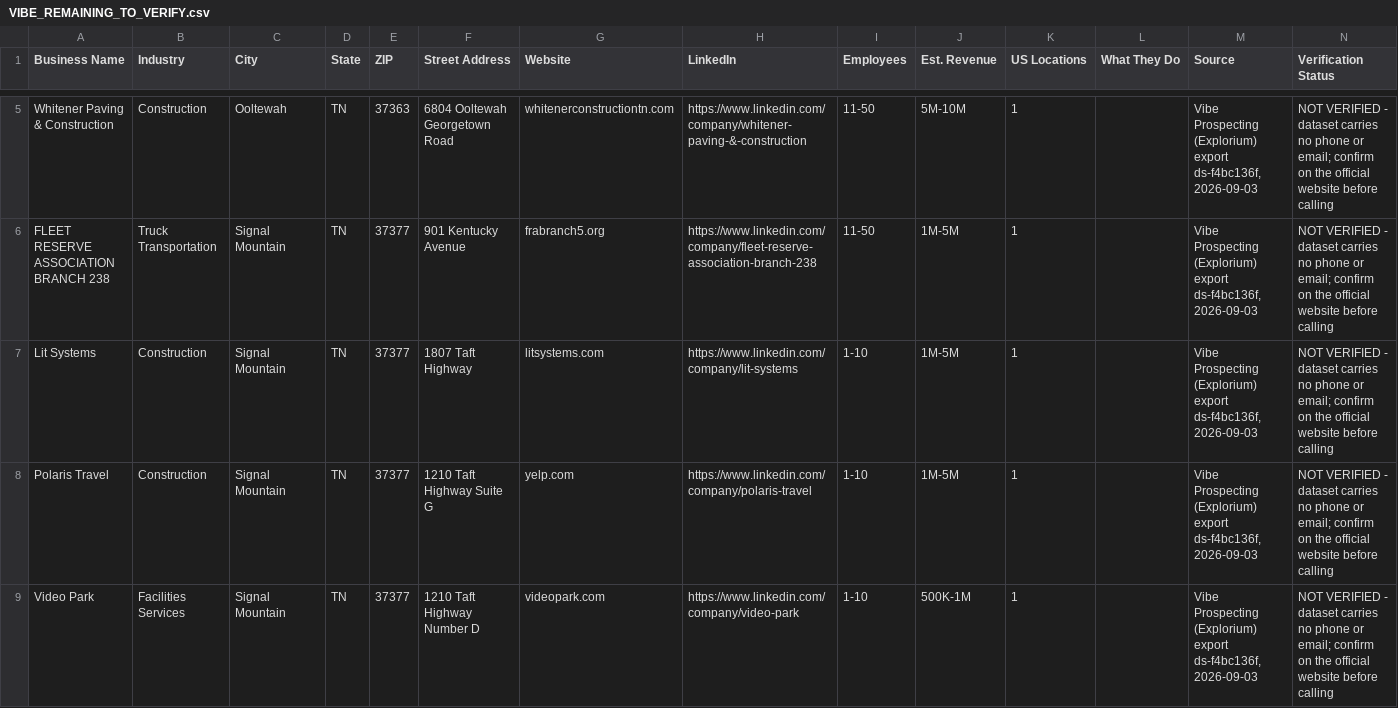
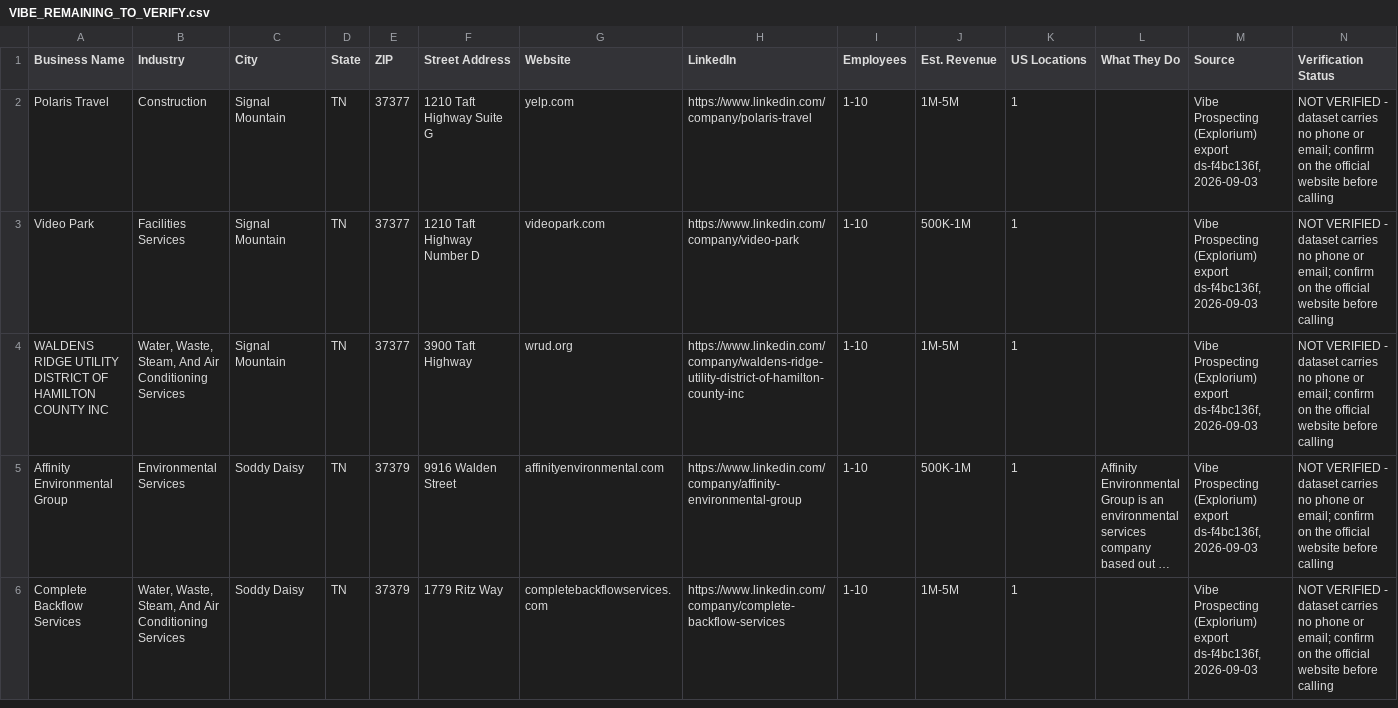
Before and after one commit to hardknoxautoglass/Hard-Knox-, a CSV file: leads/VIBE_REMAINING_TO_VERIFY.csv, drawn as a sheet; only a part is shown, gaps mark what is left out; the shorter side is filled out with more unchanged rows; long unchanged cells end in …; the diff covers the shown part only; the diff names each change by its address in the sheet, - before the commit and + after, or states it on an @@ line.

```diff
--- a/leads/VIBE_REMAINING_TO_VERIFY.csv
+++ b/leads/VIBE_REMAINING_TO_VERIFY.csv
-row 5: Whitener Paving & Construction | Construction | Ooltewah | TN | 37363 | 6804 Ooltewah Georgetown Road | whitenerconstructiontn.com | https://www.linkedin.com/company/whitener-paving-&-construction | 11-50 | 5M-10M | 1 |  | Vibe Prospecting (Explorium) export ds-f4bc136f, 2026-09-03 | NOT VERIFIED - dataset carries no phone or email; confirm on the official website before calling
-row 6: FLEET RESERVE ASSOCIATION BRANCH 238 | Truck Transportation | Signal Mountain | TN | 37377 | 901 Kentucky Avenue | frabranch5.org | https://www.linkedin.com/company/fleet-reserve-association-branch-238 | 11-50 | 1M-5M | 1 |  | Vibe Prospecting (Explorium) export ds-f4bc136f, 2026-09-03 | NOT VERIFIED - dataset carries no phone or email; confirm on the official website before calling
-row 7: Lit Systems | Construction | Signal Mountain | TN | 37377 | 1807 Taft Highway | litsystems.com | https://www.linkedin.com/company/lit-systems | 1-10 | 1M-5M | 1 |  | Vibe Prospecting (Explorium) export ds-f4bc136f, 2026-09-03 | NOT VERIFIED - dataset carries no phone or email; confirm on the official website before calling
```
Also changed, not shown: 3 removed rows elsewhere in this file, leads/VIBE_REJECTED_2026-09-04.csv, 1 other file.
